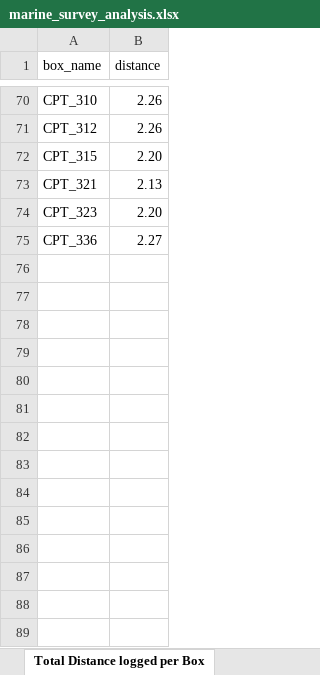
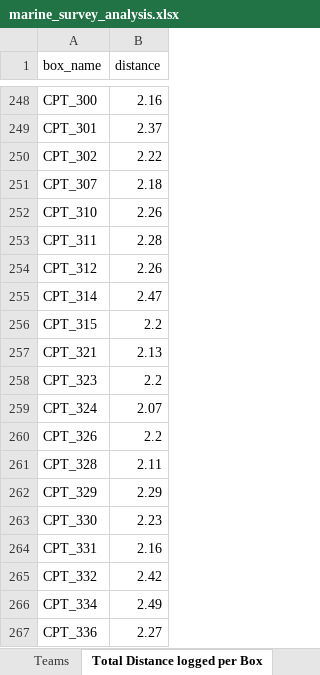
Before and after one commit to smlatic/remote-survey-operator, an Excel workbook: Logger/marine_survey_analysis.xlsx, sheet Total Distance logged per Box, drawn as a sheet; only a part is shown, gaps mark what is left out; values as stored, in another font and other column widths than the file's, no cell formats; addresses are those after the commit; the diff covers the shown part only; the diff names each change by its address in the sheet, - before the commit and + after, or states it on an @@ line.

```diff
--- a/Logger/marine_survey_analysis.xlsx (sheet Total Distance logged per Box)
+++ b/Logger/marine_survey_analysis.xlsx (sheet Total Distance logged per Box)
+row 248: CPT_300 | 2.16
+row 249: CPT_301 | 2.37
+row 250: CPT_302 | 2.22
+row 251: CPT_307 | 2.18
+row 253: CPT_311 | 2.28
+row 255: CPT_314 | 2.47
-B256 (distance): 2.20
+B256 (distance): 2.2
-B258 (distance): 2.20
+B258 (distance): 2.2
+row 259: CPT_324 | 2.07
+row 260: CPT_326 | 2.2
+row 261: CPT_328 | 2.11
+row 262: CPT_329 | 2.29
+row 263: CPT_330 | 2.23
+row 264: CPT_331 | 2.16
+row 265: CPT_332 | 2.42
+row 266: CPT_334 | 2.49
```
Also changed, not shown: 178 added rows and 11 edited cells elsewhere in this sheet, sheet Duration per Line in Box, sheet Progress, sheet Box Locations, sheet Time Between Boxes, sheet Travel Box to Box, sheet Logged Duration per Box, 6 more sheets, other sheet tabs, cell formats, Logger/output.xlsx, 9 other files.
